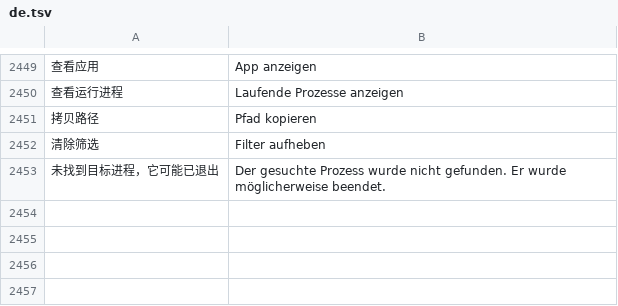
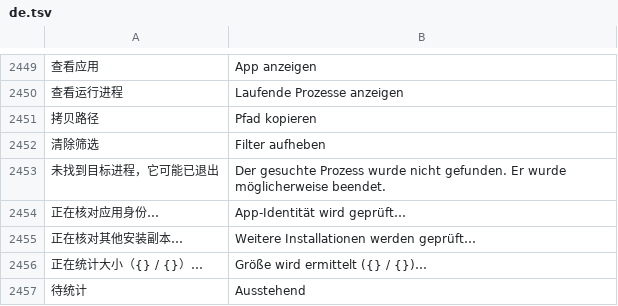
Before and after one commit to ysicing/XStats, a TSV file: Packages/XStatsKit/Sources/Localization/Resources/de.tsv, drawn as a sheet; only a part is shown, gaps mark what is left out; the diff names each change by its address in the sheet, - before the commit and + after, or states it on an @@ line.

```diff
--- a/Packages/XStatsKit/Sources/Localization/Resources/de.tsv
+++ b/Packages/XStatsKit/Sources/Localization/Resources/de.tsv
+row 2454: 正在核对应用身份… | App-Identität wird geprüft…
+row 2455: 正在核对其他安装副本… | Weitere Installationen werden geprüft…
+row 2456: 正在统计大小（{} / {}）… | Größe wird ermittelt ({} / {})…
+row 2457: 待统计 | Ausstehend
```
Also changed, not shown: Packages/XStatsKit/Sources/Localization/Resources/ar.tsv, Packages/XStatsKit/Sources/Localization/Resources/es.tsv, 14 other files.
